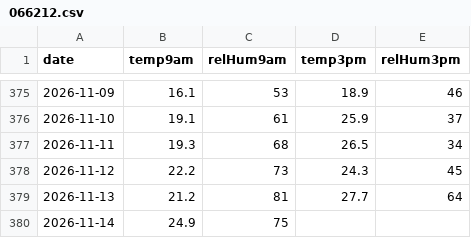
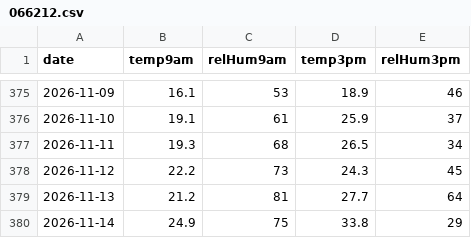
Before and after one commit to chris14b/weather-records, a CSV file: data/recent/readings/066212.csv, drawn as a sheet; only a part is shown, gaps mark what is left out.

```diff
--- a/data/recent/readings/066212.csv
+++ b/data/recent/readings/066212.csv
@@ -379,2 +379,2 @@ date,temp9am,relHum9am,temp3pm,relHum3pm
 2026-11-13,21.2,81,27.7,64
-2026-11-14,24.9,75,,
+2026-11-14,24.9,75,33.8,29
```
Also changed, not shown: data/recent/gusts/066037.csv, data/recent/readings/066037.csv, 4 other files.
